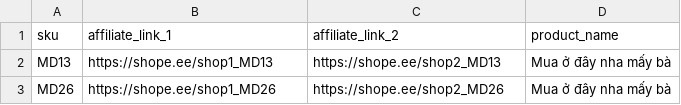
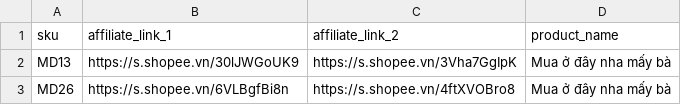
Before and after one commit to SyndOliver/auto-posting-comment, a CSV file: data/sku_mapping.csv, drawn as a sheet.

Commit message:
update data

```diff
--- a/data/sku_mapping.csv
+++ b/data/sku_mapping.csv
@@ -1,3 +1,3 @@
 sku,affiliate_link_1,affiliate_link_2,product_name
-MD13,https://shope.ee/shop1_MD13,https://shope.ee/shop2_MD13,Mua ở đây nha mấy bà
-MD26,https://shope.ee/shop1_MD26,https://shope.ee/shop2_MD26,Mua ở đây nha mấy bà
+MD13,https://s.shopee.vn/30lJWGoUK9,https://s.shopee.vn/3Vha7GgIpK,Mua ở đây nha mấy bà
+MD26,https://s.shopee.vn/6VLBgfBi8n,https://s.shopee.vn/4ftXVOBro8,Mua ở đây nha mấy bà
```
